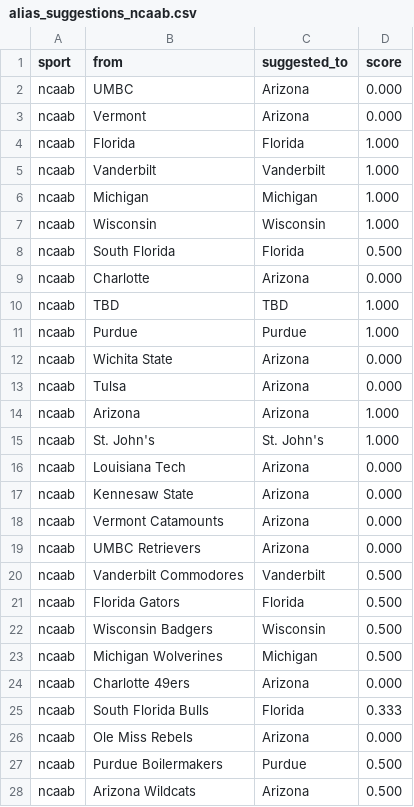
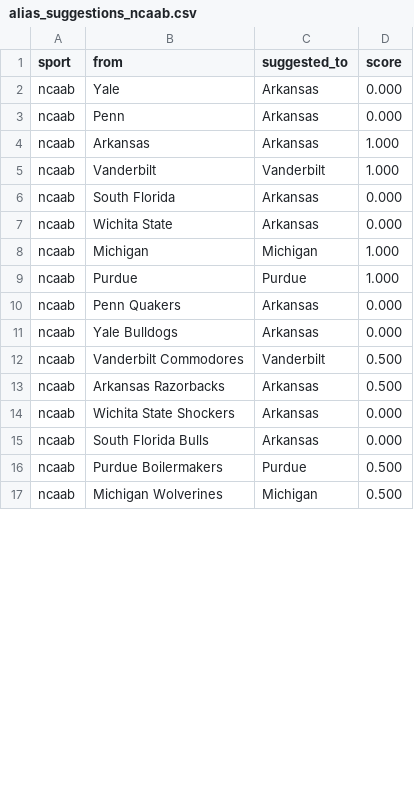
Before and after one commit to cterpening/What_Channel_Is_The_Game, a CSV file: alias_suggestions_ncaab.csv, drawn as a sheet; only a part is shown; the diff covers the shown part only.

```diff
--- a/alias_suggestions_ncaab.csv
+++ b/alias_suggestions_ncaab.csv
@@ -1,28 +1,17 @@
 sport,from,suggested_to,score
-ncaab,UMBC,Arizona,0.000
-ncaab,Vermont,Arizona,0.000
-ncaab,Florida,Florida,1.000
+ncaab,Yale,Arkansas,0.000
+ncaab,Penn,Arkansas,0.000
+ncaab,Arkansas,Arkansas,1.000
 ncaab,Vanderbilt,Vanderbilt,1.000
+ncaab,South Florida,Arkansas,0.000
+ncaab,Wichita State,Arkansas,0.000
 ncaab,Michigan,Michigan,1.000
-ncaab,Wisconsin,Wisconsin,1.000
-ncaab,South Florida,Florida,0.500
-ncaab,Charlotte,Arizona,0.000
-ncaab,TBD,TBD,1.000
 ncaab,Purdue,Purdue,1.000
-ncaab,Wichita State,Arizona,0.000
-ncaab,Tulsa,Arizona,0.000
-ncaab,Arizona,Arizona,1.000
-ncaab,St. John's,St. John's,1.000
-ncaab,Louisiana Tech,Arizona,0.000
-ncaab,Kennesaw State,Arizona,0.000
-ncaab,Vermont Catamounts,Arizona,0.000
-ncaab,UMBC Retrievers,Arizona,0.000
+ncaab,Penn Quakers,Arkansas,0.000
+ncaab,Yale Bulldogs,Arkansas,0.000
 ncaab,Vanderbilt Commodores,Vanderbilt,0.500
-ncaab,Florida Gators,Florida,0.500
-ncaab,Wisconsin Badgers,Wisconsin,0.500
+ncaab,Arkansas Razorbacks,Arkansas,0.500
+ncaab,Wichita State Shockers,Arkansas,0.000
+ncaab,South Florida Bulls,Arkansas,0.000
+ncaab,Purdue Boilermakers,Purdue,0.500
 ncaab,Michigan Wolverines,Michigan,0.500
-ncaab,Charlotte 49ers,Arizona,0.000
-ncaab,South Florida Bulls,Florida,0.333
-ncaab,Ole Miss Rebels,Arizona,0.000
-ncaab,Purdue Boilermakers,Purdue,0.500
-ncaab,Arizona Wildcats,Arizona,0.500
```
Also changed, not shown: 4 removed rows and 1 edited cell elsewhere in this file, alias_suggestions_nba.csv, 3 other files.
